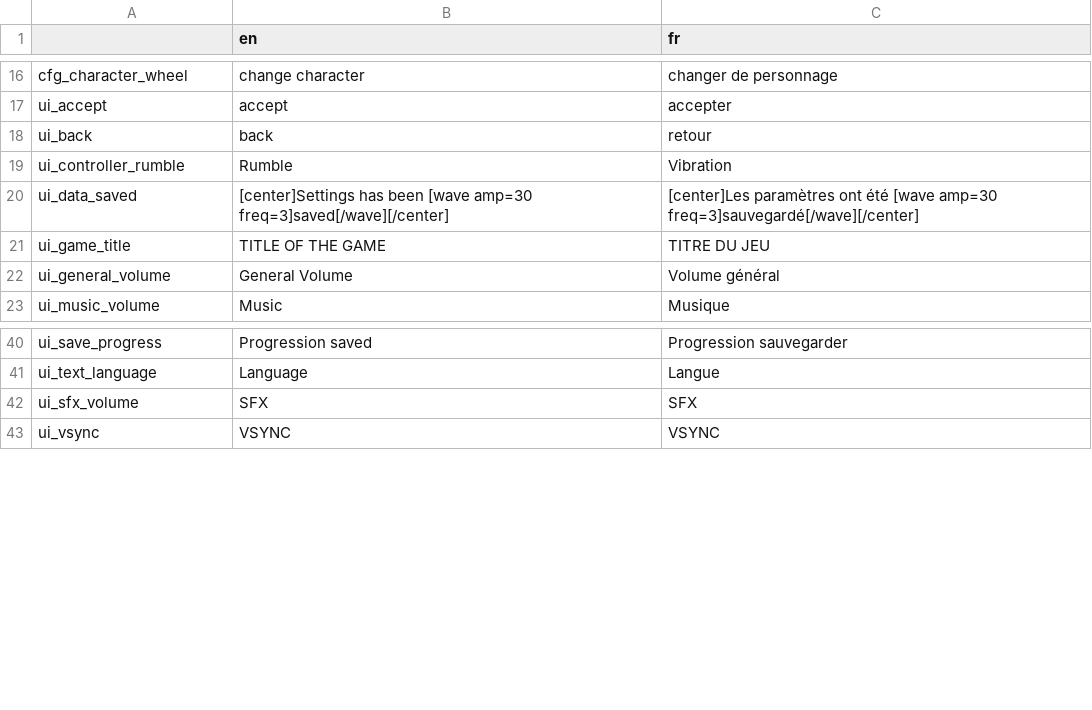
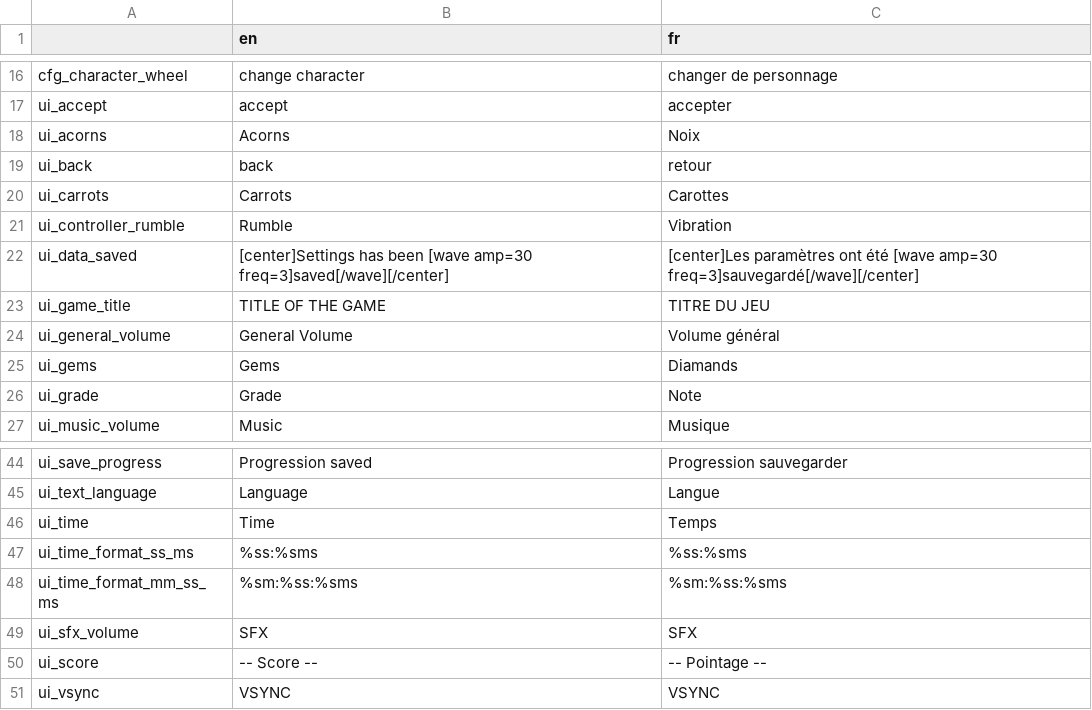
Before and after one commit to Levrault/margot-beatrice-adventure, a CSV file: i18n.csv, drawn as a sheet; only a part is shown, gaps mark what is left out; the diff names each change by its address in the sheet, - before the commit and + after, or states it on an @@ line.

```diff
--- a/i18n.csv
+++ b/i18n.csv
+row 18: ui_acorns | Acorns | Noix
+row 20: ui_carrots | Carrots | Carottes
+row 25: ui_gems | Gems | Diamands
+row 26: ui_grade | Grade | Note
+row 46: ui_time | Time | Temps
+row 47: ui_time_format_ss_ms | %ss:%sms | %ss:%sms
+row 48: ui_time_format_mm_ss_ms | %sm:%ss:%sms | %sm:%ss:%sms
+row 50: ui_score | -- Score -- | -- Pointage --
```
Also changed, not shown: 34 other files.
